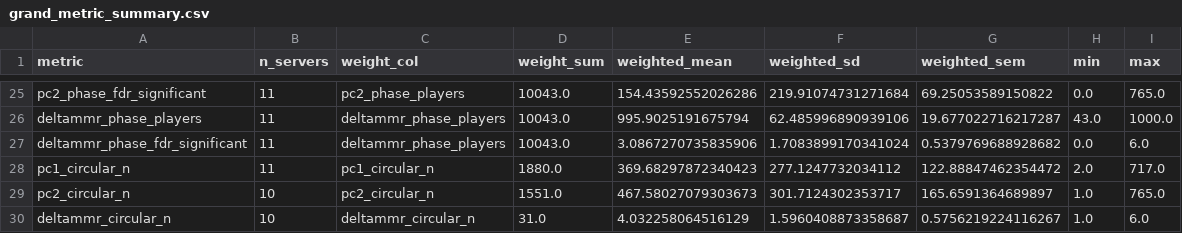
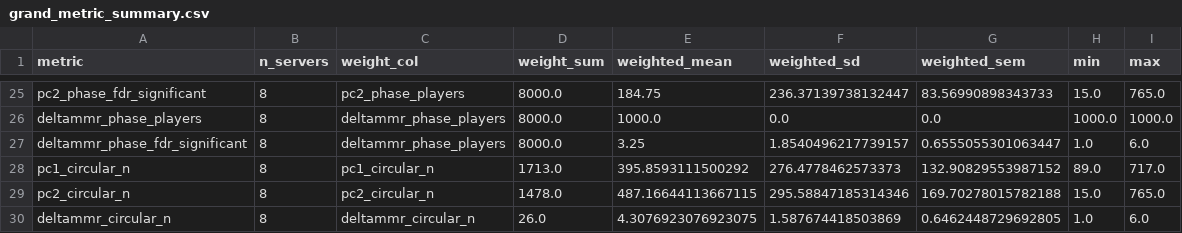
Before and after one commit to wadelab/MSc2026_LoL_Release, a CSV file: results/GRAND/grand_metric_summary.csv, drawn as a sheet; only a part is shown, gaps mark what is left out; the diff covers the shown part only; the diff names each change by its address in the sheet, - before the commit and + after, or states it on an @@ line.

```diff
--- a/results/GRAND/grand_metric_summary.csv
+++ b/results/GRAND/grand_metric_summary.csv
-B25:B28 (n_servers): 11
+B25:B28 (n_servers): 8
-D25:D27 (weight_sum): 10043.0
+D25:D27 (weight_sum): 8000.0
-E25 (weighted_mean): 154.43592552026286
+E25 (weighted_mean): 184.75
-F25 (weighted_sd): 219.91074731271684
+F25 (weighted_sd): 236.37139738132447
-G25 (weighted_sem): 69.25053589150822
+G25 (weighted_sem): 83.56990898343733
-H25 (min): 0.0
+H25 (min): 15.0
-E26 (weighted_mean): 995.9025191675794
+E26 (weighted_mean): 1000.0
-F26 (weighted_sd): 62.485996890939106
+F26 (weighted_sd): 0.0
-G26 (weighted_sem): 19.677022716217287
+G26 (weighted_sem): 0.0
-H26 (min): 43.0
+H26 (min): 1000.0
-E27 (weighted_mean): 3.0867270735835906
+E27 (weighted_mean): 3.25
-F27 (weighted_sd): 1.7083899170341024
+F27 (weighted_sd): 1.8540496217739157
-G27 (weighted_sem): 0.5379769688928682
+G27 (weighted_sem): 0.6555055301063447
-H27 (min): 0.0
+H27 (min): 1.0
-D28 (weight_sum): 1880.0
+D28 (weight_sum): 1713.0
-E28 (weighted_mean): 369.68297872340423
+E28 (weighted_mean): 395.8593111500292
-F28 (weighted_sd): 277.1247732034112
+F28 (weighted_sd): 276.4778462573373
-G28 (weighted_sem): 122.88847462354472
+G28 (weighted_sem): 132.90829553987152
-H28 (min): 2.0
+H28 (min): 89.0
-B29:B30 (n_servers): 10
+B29:B30 (n_servers): 8
-D29 (weight_sum): 1551.0
+D29 (weight_sum): 1478.0
-E29 (weighted_mean): 467.58027079303673
+E29 (weighted_mean): 487.16644113667115
-F29 (weighted_sd): 301.7124302353717
+F29 (weighted_sd): 295.58847185314346
-G29 (weighted_sem): 165.6591364689897
+G29 (weighted_sem): 169.70278015782188
-H29 (min): 1.0
+H29 (min): 15.0
-D30 (weight_sum): 31.0
+D30 (weight_sum): 26.0
-E30 (weighted_mean): 4.032258064516129
+E30 (weighted_mean): 4.3076923076923075
-F30 (weighted_sd): 1.5960408873358687
+F30 (weighted_sd): 1.587674418503869
-G30 (weighted_sem): 0.5756219224116267
+G30 (weighted_sem): 0.6462448729692805
```
Also changed, not shown: 139 edited cells elsewhere in this file, results/GRAND/grand_pc_peak_density.csv, results/GRAND/grand_performance_pca_loadings.csv, 24 other files.
